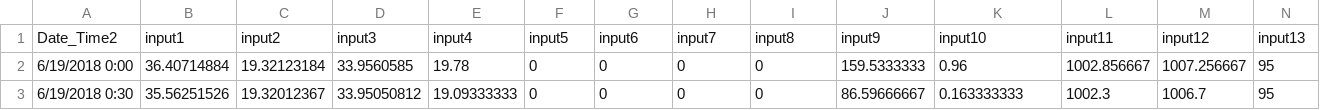
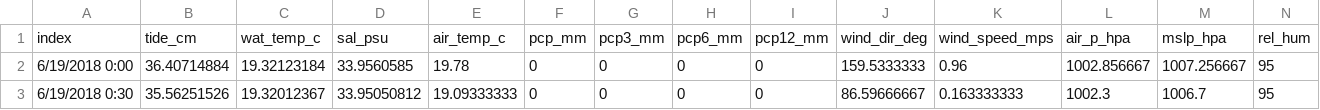
Before and after one commit to AtrCheema/AI4Water, a CSV file: AI4Water/utils/datasets/arg_busan.csv (was AI4Water/utils/datasets/mts_30min.csv), drawn as a sheet; only a part is shown; removed rows and columns are numbered as before the commit, all else as after; rows hold the shown columns only; the diff names each change by its address in the sheet, - before the commit and + after, or states it on an @@ line.

```diff
--- a/AI4Water/utils/datasets/mts_30min.csv
+++ b/AI4Water/utils/datasets/arg_busan.csv
-row 1: Date_Time2 | input1 | input2 | input3 | input4 | input5 | input6 | input7 | input8 | input9 | input10 | input11 | input12 | input13
+row 1: index | tide_cm | wat_temp_c | sal_psu | air_temp_c | pcp_mm | pcp3_mm | pcp6_mm | pcp12_mm | wind_dir_deg | wind_speed_mps | air_p_hpa | mslp_hpa | rel_hum
```
Also changed, not shown: 27 other files.
